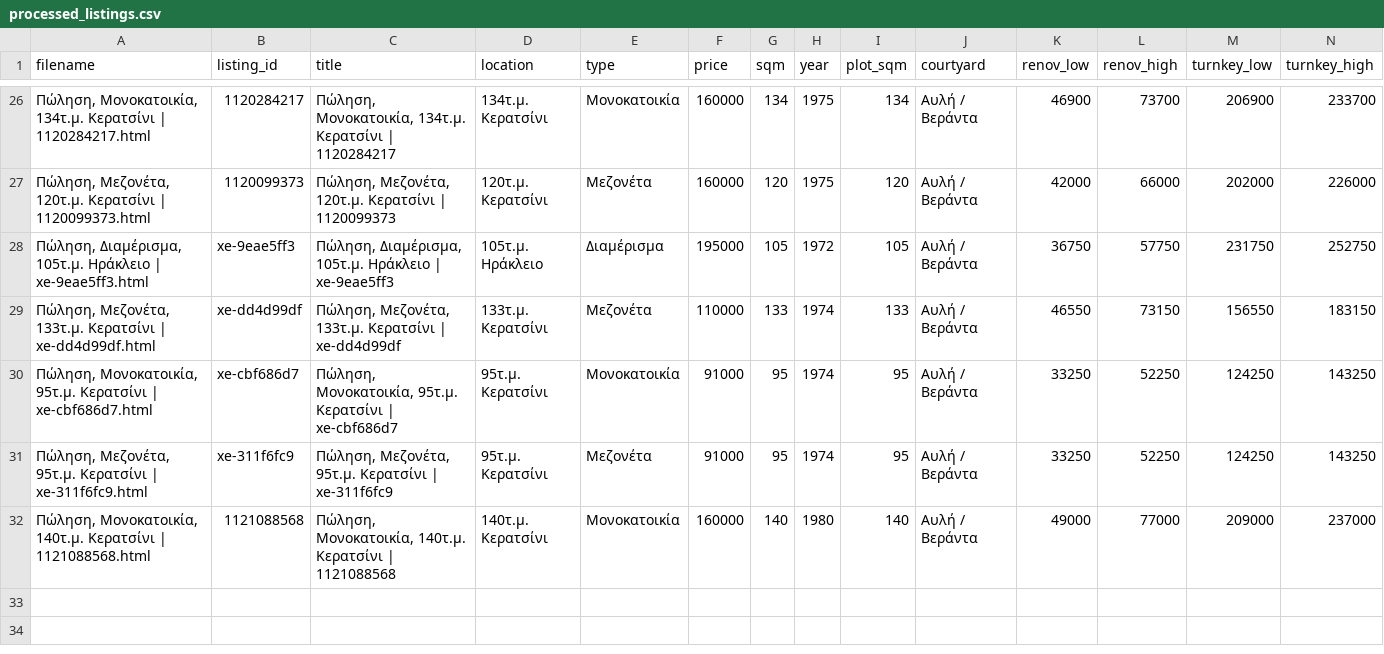
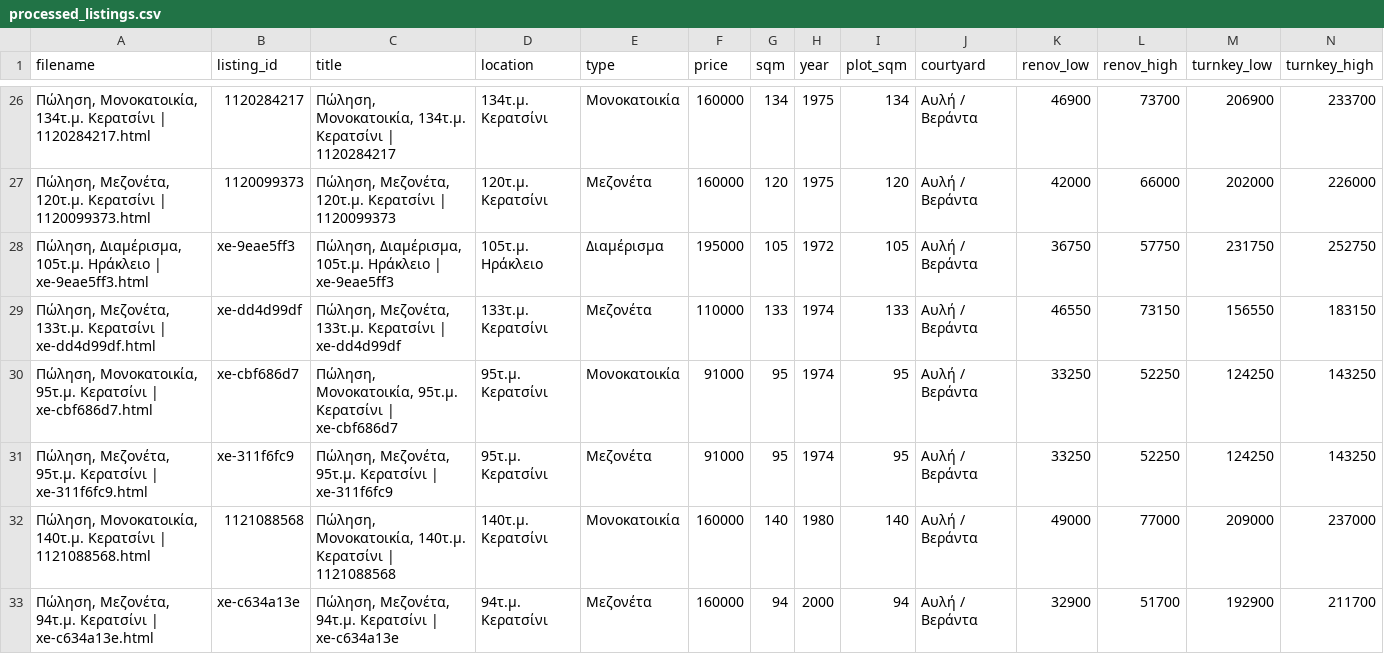
Before and after one commit to Nikolopoulos/spitia-hub, a CSV file: webarchives/processed_listings.csv, drawn as a sheet; only a part is shown, gaps mark what is left out; rows hold the shown columns only; the diff names each change by its address in the sheet, - before the commit and + after, or states it on an @@ line.

```diff
--- a/webarchives/processed_listings.csv
+++ b/webarchives/processed_listings.csv
+row 33: Πώληση, Μεζονέτα, 94τ.μ. Κερατσίνι | xe-c634a13e.html | xe-c634a13e | Πώληση, Μεζονέτα, 94τ.μ. Κερατσίνι | xe-c634a13e | 94τ.μ. Κερατσίνι | Μεζονέτα | 160000 | 94 | 2000 | 94 | Αυλή / Βεράντα | 32900 | 51700 | 192900 | 211700
```
Also changed, not shown: 3 other files.
